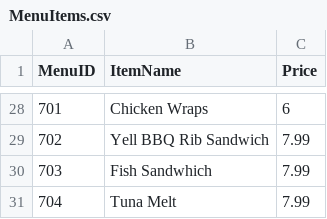
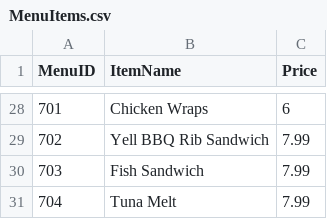
Before and after one commit to heyitsk21/Revs-Point-Of-Sales-System, a CSV file: backend/database_generation/MenuItems.csv, drawn as a sheet; only a part is shown, gaps mark what is left out.

```diff
--- a/backend/database_generation/MenuItems.csv
+++ b/backend/database_generation/MenuItems.csv
@@ -29,3 +29,3 @@ MenuID,ItemName,Price
 702,Yell BBQ Rib Sandwich,7.99
-703,Fish Sandwhich,7.99
+703,Fish Sandwich,7.99
 704,Tuna Melt,7.99
```
Also changed, not shown: backend/database_generation/Ingredients.csv, backend/database_generation/MenuItemsIngredients.csv, 2 other files.
